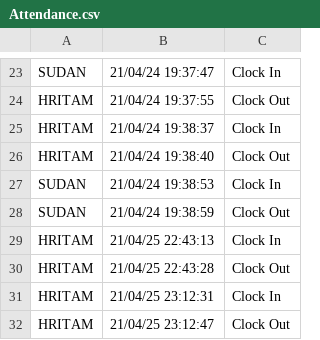
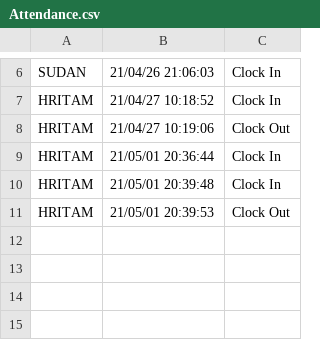
Before and after one commit to hrit04/Attendance-Automation, a CSV file: attendance_app/Attendance.csv, drawn as a sheet; only a part is shown, gaps mark what is left out; removed rows and columns are numbered as before the commit, all else as after; the diff covers the shown part only; the diff names each change by its address in the sheet, - before the commit and + after, or states it on an @@ line.

Commit message:
final update in our attendance project

```diff
--- a/attendance_app/Attendance.csv
+++ b/attendance_app/Attendance.csv
-B6: 21/04/24 19:37:47
+B6: 21/04/26 21:06:03
-row 24: HRITAM | 21/04/24 19:37:55 | Clock Out
-B7: 21/04/24 19:38:37
+B7: 21/04/27 10:18:52
-B8: 21/04/24 19:38:40
+B8: 21/04/27 10:19:06
-row 27: SUDAN | 21/04/24 19:38:53 | Clock In
-row 28: SUDAN | 21/04/24 19:38:59 | Clock Out
-B9: 21/04/25 22:43:13
+B9: 21/05/01 20:36:44
-row 30: HRITAM | 21/04/25 22:43:28 | Clock Out
-B10: 21/04/25 23:12:31
+B10: 21/05/01 20:39:48
-B11: 21/04/25 23:12:47
+B11: 21/05/01 20:39:53
```
Also changed, not shown: 1 added row, 18 removed rows and 7 edited cells elsewhere in this file, 4 other files.
